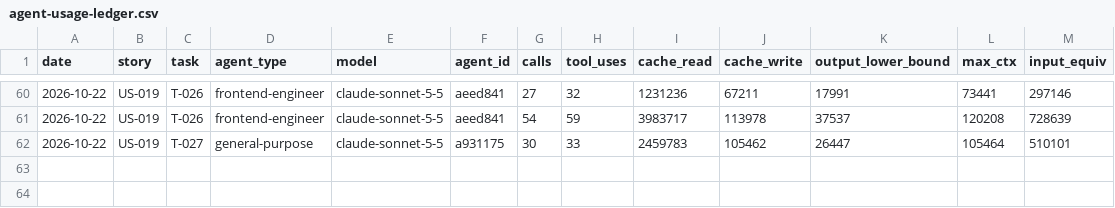
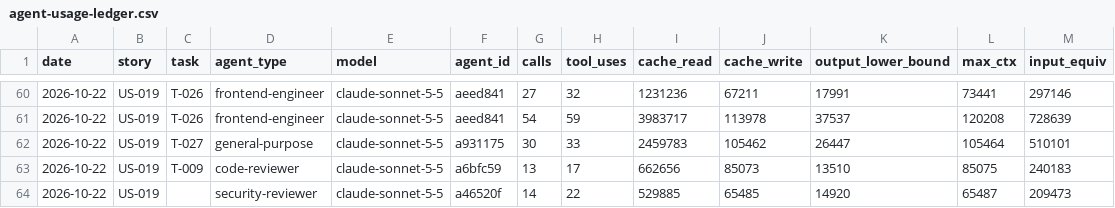
Before and after one commit to Md-Nisar/nexus, a CSV file: docs/metrics/agent-usage-ledger.csv, drawn as a sheet; only a part is shown, gaps mark what is left out; the diff names each change by its address in the sheet, - before the commit and + after, or states it on an @@ line.

```diff
--- a/docs/metrics/agent-usage-ledger.csv
+++ b/docs/metrics/agent-usage-ledger.csv
+row 63: 2026-10-22 | US-019 | T-009 | code-reviewer | claude-sonnet-5-5 | a6bfc59 | 13 | 17 | 662656 | 85073 | 13510 | 85075 | 240183
+row 64: 2026-10-22 | US-019 |  | security-reviewer | claude-sonnet-5-5 | a46520f | 14 | 22 | 529885 | 65485 | 14920 | 65487 | 209473
```
